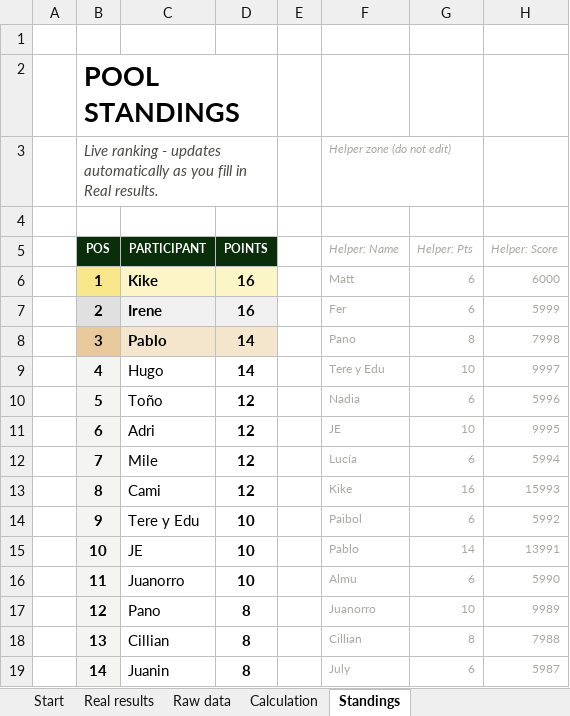
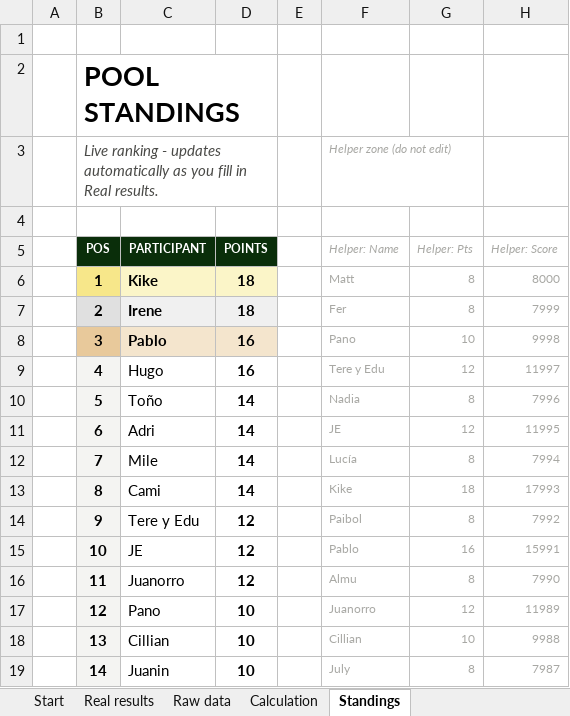
Before and after one commit to jose-reveni/porra2026, an Excel workbook: Porra_Admin_v4_EN.xlsx, sheet Standings, drawn as a sheet; only a part is shown; values as stored, in another font and other column widths than the file's, no borders; charts and pictures not drawn; the diff covers the shown part only; the diff names each change by its address in the sheet, - before the commit and + after, or states it on an @@ line.

```diff
--- a/Porra_Admin_v4_EN.xlsx (sheet Standings)
+++ b/Porra_Admin_v4_EN.xlsx (sheet Standings)
-D6:D7 (POINTS): 16
+D6:D7 (POINTS): 18
-G6:G7 (Helper: Pts): 6
+G6:G7 (Helper: Pts): 8
-H6 (Helper: Score): 6000
+H6 (Helper: Score): 8000
-H7 (Helper: Score): 5999
+H7 (Helper: Score): 7999
-D8:D9 (POINTS): 14
+D8:D9 (POINTS): 16
-G8 (Helper: Pts): 8
+G8 (Helper: Pts): 10
-H8 (Helper: Score): 7998
+H8 (Helper: Score): 9998
-G9 (Helper: Pts): 10
+G9 (Helper: Pts): 12
-H9 (Helper: Score): 9997
+H9 (Helper: Score): 11997
-D10:D13 (POINTS): 12
+D10:D13 (POINTS): 14
-G10 (Helper: Pts): 6
+G10 (Helper: Pts): 8
-H10 (Helper: Score): 5996
+H10 (Helper: Score): 7996
-G11 (Helper: Pts): 10
+G11 (Helper: Pts): 12
-H11 (Helper: Score): 9995
+H11 (Helper: Score): 11995
-G12 (Helper: Pts): 6
+G12 (Helper: Pts): 8
-H12 (Helper: Score): 5994
+H12 (Helper: Score): 7994
-G13 (Helper: Pts): 16
+G13 (Helper: Pts): 18
-H13 (Helper: Score): 15993
+H13 (Helper: Score): 17993
-D14:D16 (POINTS): 10
+D14:D16 (POINTS): 12
-G14 (Helper: Pts): 6
+G14 (Helper: Pts): 8
-H14 (Helper: Score): 5992
+H14 (Helper: Score): 7992
-G15 (Helper: Pts): 14
+G15 (Helper: Pts): 16
-H15 (Helper: Score): 13991
+H15 (Helper: Score): 15991
-G16 (Helper: Pts): 6
+G16 (Helper: Pts): 8
-H16 (Helper: Score): 5990
+H16 (Helper: Score): 7990
-D17:D19 (POINTS): 8
+D17:D19 (POINTS): 10
-G17 (Helper: Pts): 10
+G17 (Helper: Pts): 12
-H17 (Helper: Score): 9989
+H17 (Helper: Score): 11989
-G18 (Helper: Pts): 8
+G18 (Helper: Pts): 10
-H18 (Helper: Score): 7988
+H18 (Helper: Score): 9988
-G19 (Helper: Pts): 6
+G19 (Helper: Pts): 8
-H19 (Helper: Score): 5987
+H19 (Helper: Score): 7987
```
Also changed, not shown: 42 edited cells elsewhere in this sheet, sheet Calculation, sheet Real results, 1 other file.
